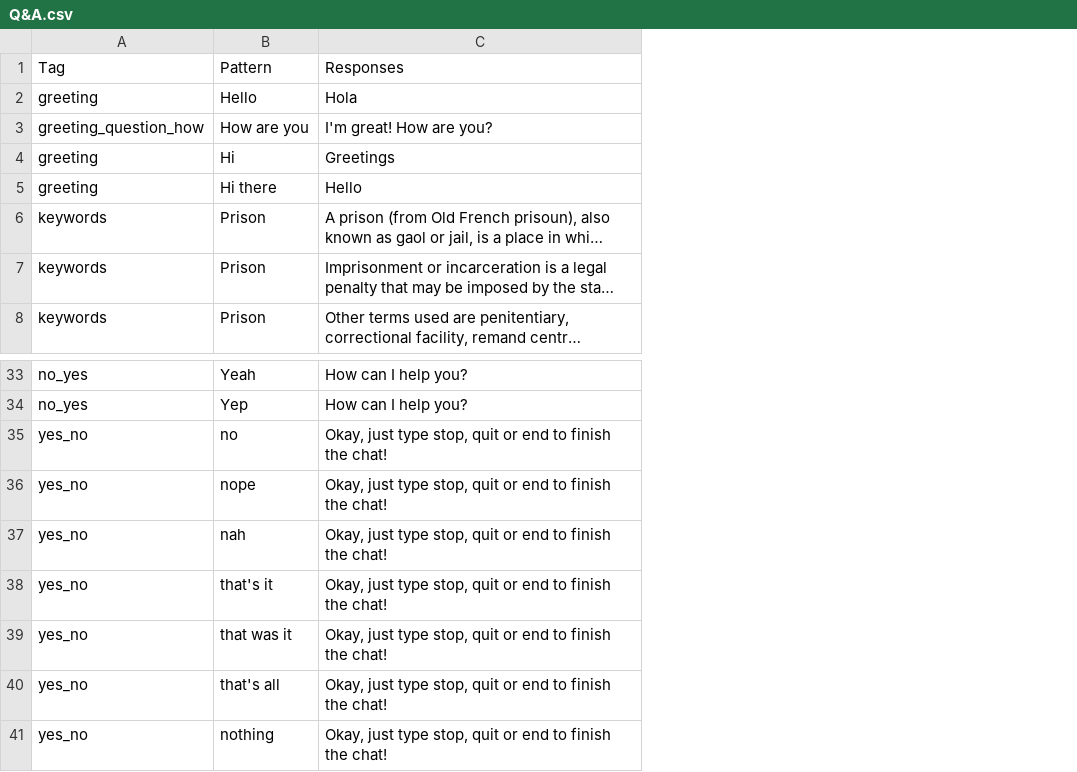
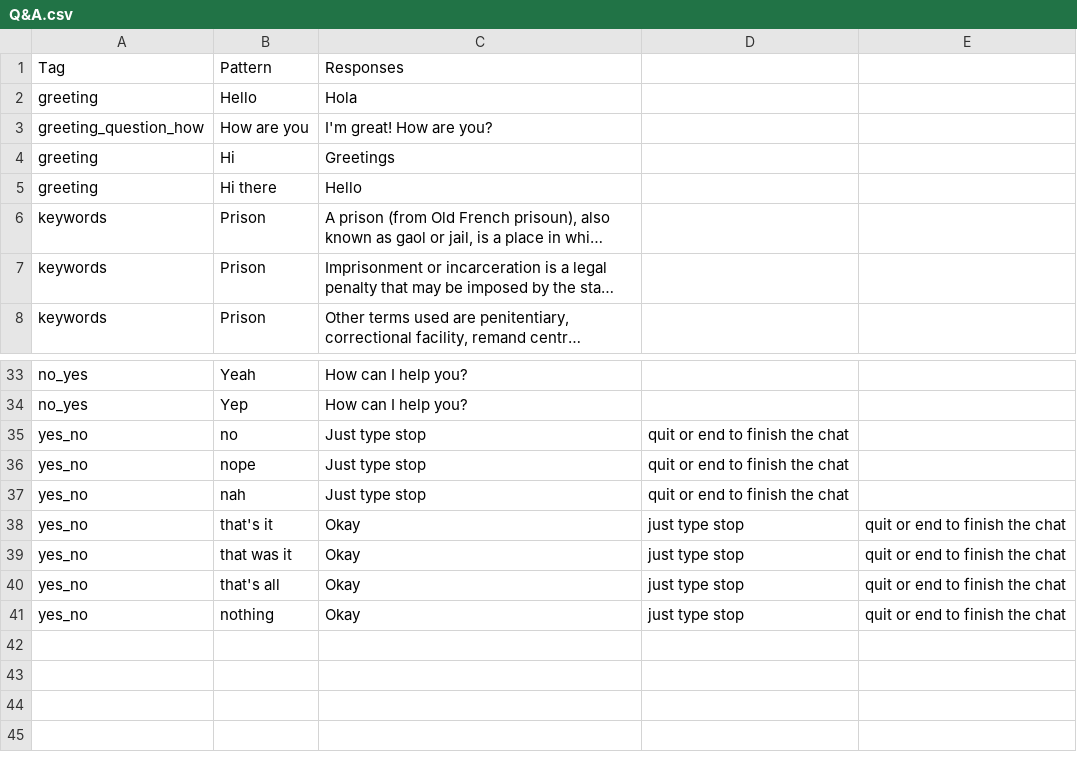
Before and after one commit to DajanaMuho/Robo-Chat, a CSV file: Q&A.csv, drawn as a sheet; only a part is shown, gaps mark what is left out; long unchanged cells end in …; the diff names each change by its address in the sheet, - before the commit and + after, or states it on an @@ line.

Commit message:
Update Q&A.csv

```diff
--- a/Q&A.csv
+++ b/Q&A.csv
+column D, rows 35-41: quit or end to finish the chat | quit or end to finish the chat | quit or end to finish the chat | just type stop | just type stop | just type stop | just type stop
+column E, rows 38-41: all quit or end to finish the chat
-C35:C37: Okay, just type stop, quit or end to finish the chat!
+C35:C37: Just type stop
-C38:C41: Okay, just type stop, quit or end to finish the chat!
+C38:C41: Okay
```
